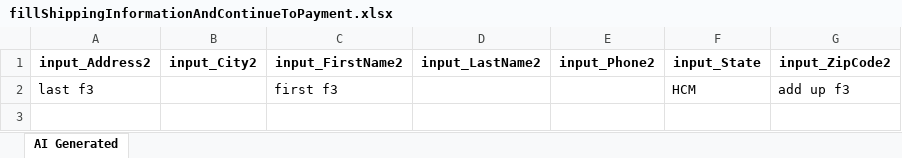
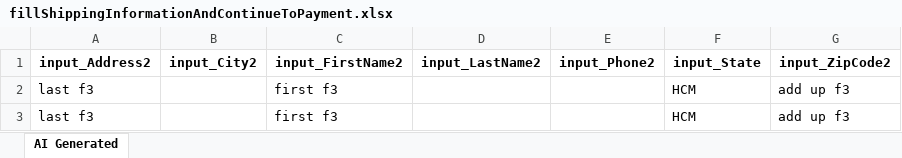
Before and after one commit to laiphamkat/auto_maintain, an Excel workbook: Test Data Driven/AI-Generated/Common/fillShippingInformationAndContinueToPayment.xlsx, sheet AI Generated, drawn as a sheet; values as stored, in another font and other column widths than the file's, no borders; the diff names each change by its address in the sheet, - before the commit and + after, or states it on an @@ line.

```diff
--- a/Test Data Driven/AI-Generated/Common/fillShippingInformationAndContinueToPayment.xlsx (sheet AI Generated)
+++ b/Test Data Driven/AI-Generated/Common/fillShippingInformationAndContinueToPayment.xlsx (sheet AI Generated)
+row 3: last f3 |  | first f3 |  |  | HCM | add up f3
```
Also changed, not shown: Test Data Driven/AI-Generated/Common/selectItemAndAddToCartWithOptions.xlsx, 12 other files.
